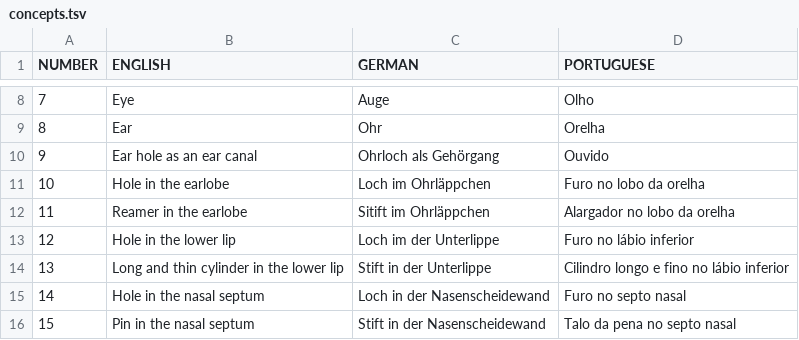
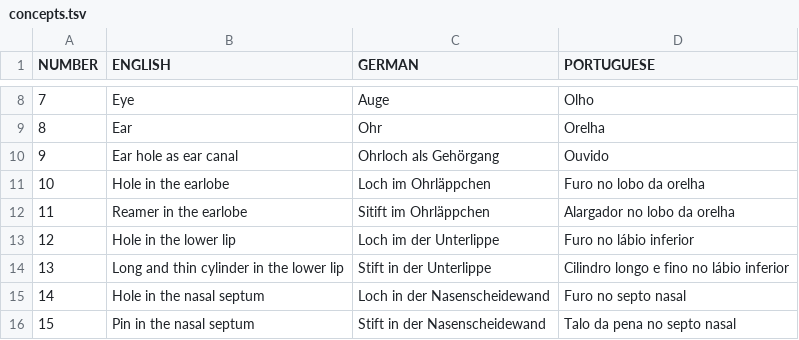
Before and after one commit to MottaAM/koch-grunberg, a TSV file: etc/concepts.tsv, drawn as a sheet; only a part is shown, gaps mark what is left out.

Commit message:
Update concepts.tsv

```diff
--- a/etc/concepts.tsv
+++ b/etc/concepts.tsv
@@ -9,3 +9,3 @@ NUMBER	ENGLISH	GERMAN	PORTUGUESE
 8	Ear	Ohr	Orelha
-9	Ear hole as an ear canal	Ohrloch als Gehörgang	Ouvido
+9	Ear hole as ear canal	Ohrloch als Gehörgang	Ouvido
 10	Hole in the earlobe	Loch im Ohrläppchen	Furo no lobo da orelha
```
